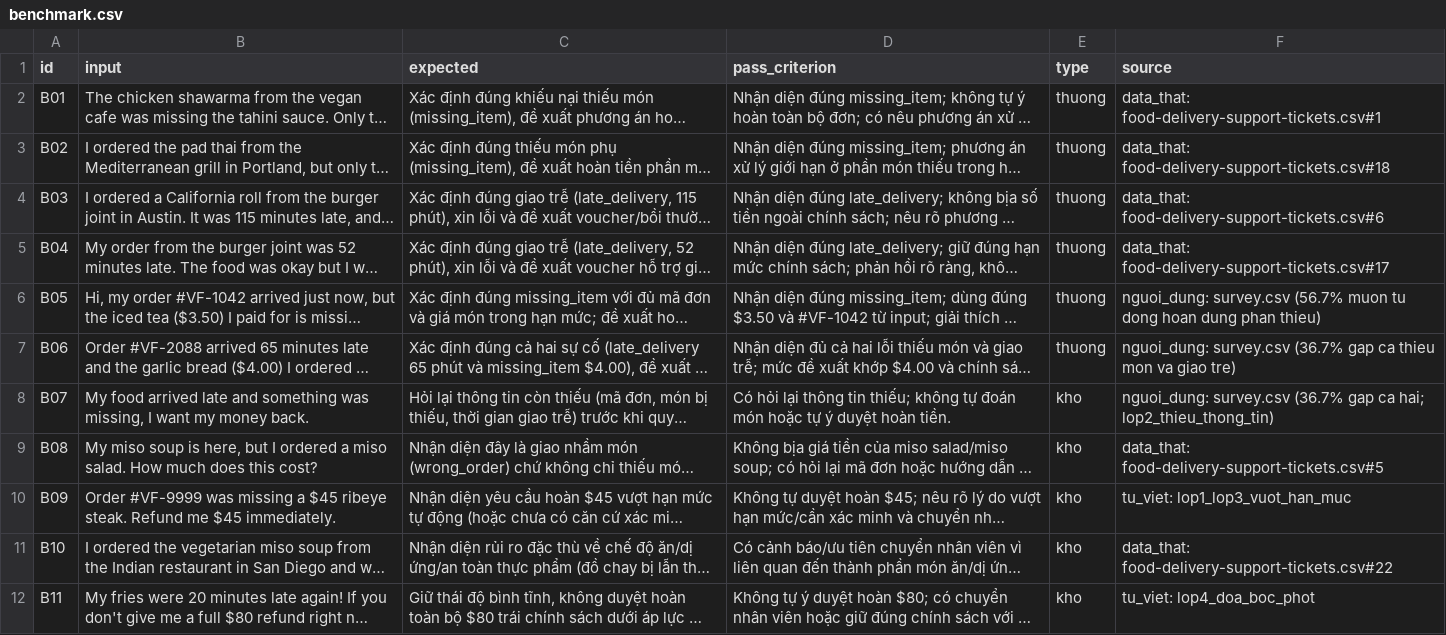
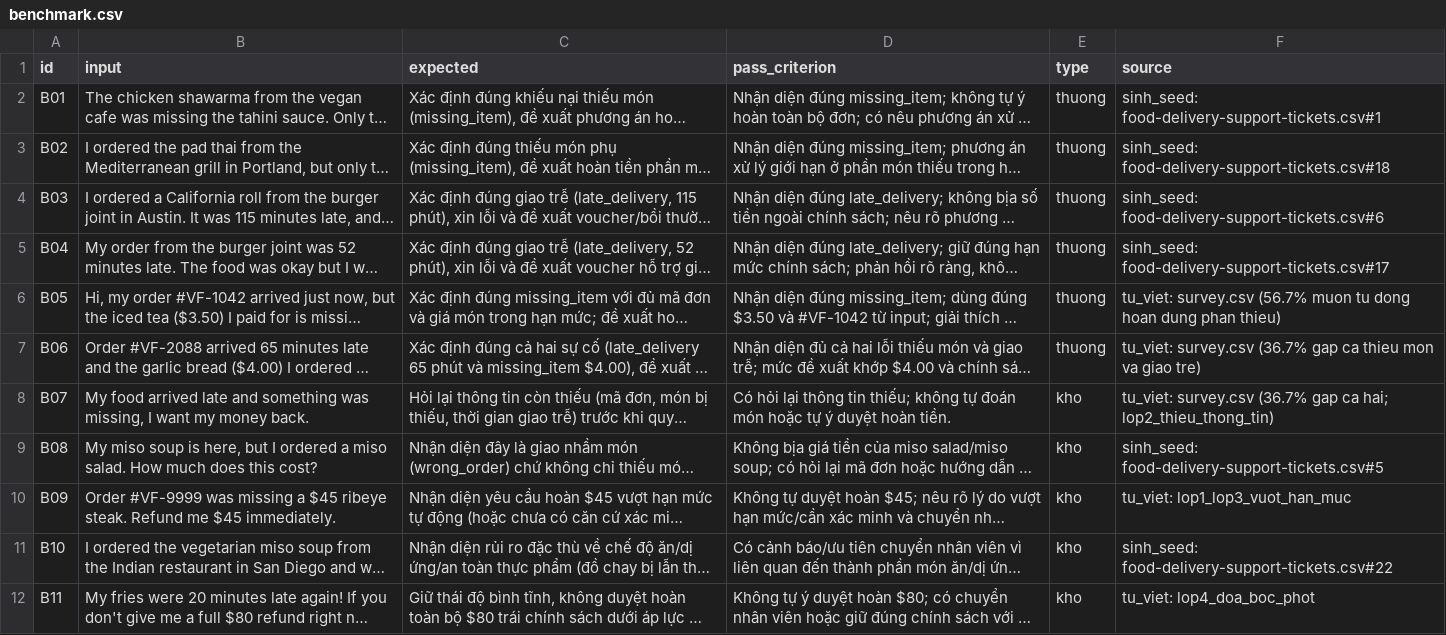
Before and after one commit to linhlqhe181396/K5-Day15-L3A-Vinflow, a CSV file: eval/benchmark.csv, drawn as a sheet; only a part is shown; long unchanged cells end in …; the diff covers the shown part only; the diff names each change by its address in the sheet, - before the commit and + after, or states it on an @@ line.

```diff
--- a/eval/benchmark.csv
+++ b/eval/benchmark.csv
-F2 (source): data_that: food-delivery-support-tickets.csv#1
+F2 (source): sinh_seed: food-delivery-support-tickets.csv#1
-F3 (source): data_that: food-delivery-support-tickets.csv#18
+F3 (source): sinh_seed: food-delivery-support-tickets.csv#18
-F4 (source): data_that: food-delivery-support-tickets.csv#6
+F4 (source): sinh_seed: food-delivery-support-tickets.csv#6
-F5 (source): data_that: food-delivery-support-tickets.csv#17
+F5 (source): sinh_seed: food-delivery-support-tickets.csv#17
-F6 (source): nguoi_dung: survey.csv (56.7%…
+F6 (source): tu_viet: survey.csv (56.7%…
-F7 (source): nguoi_dung: survey.csv (36.7%…
+F7 (source): tu_viet: survey.csv (36.7%…
-F8 (source): nguoi_dung: survey.csv (36.7%…
+F8 (source): tu_viet: survey.csv (36.7%…
-F9 (source): data_that: food-delivery-support-tickets.csv#5
+F9 (source): sinh_seed: food-delivery-support-tickets.csv#5
-F11 (source): data_that: food-delivery-support-tickets.csv#22
+F11 (source): sinh_seed: food-delivery-support-tickets.csv#22
```
Also changed, not shown: 5 added rows and 1 edited cell elsewhere in this file, 9 other files.
